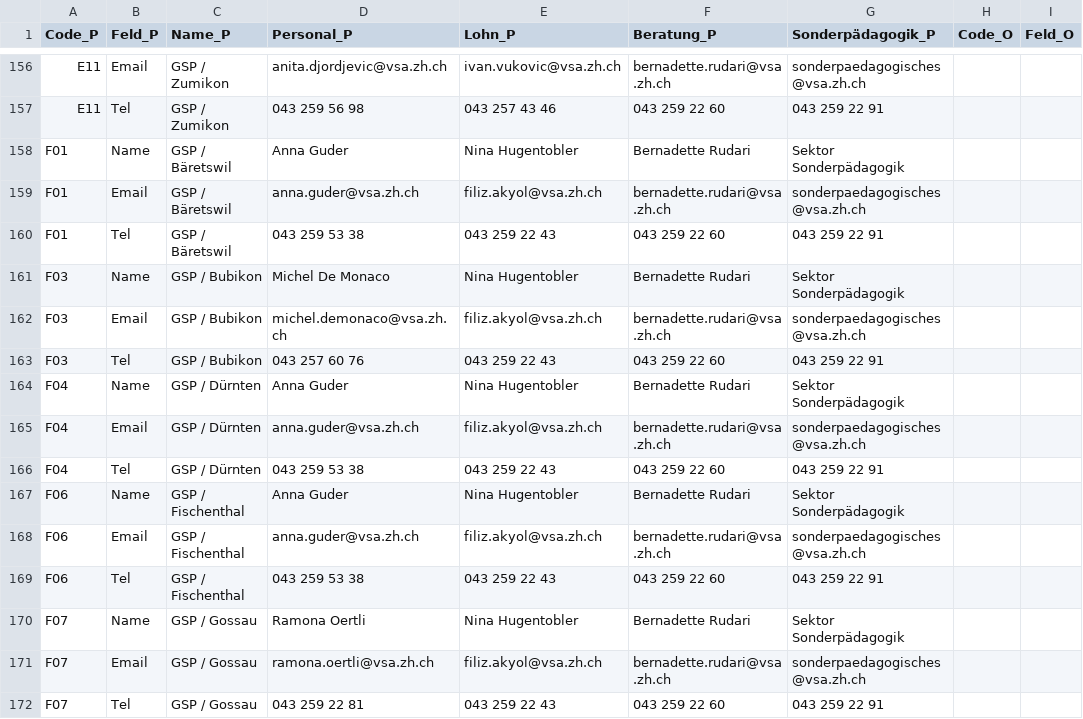
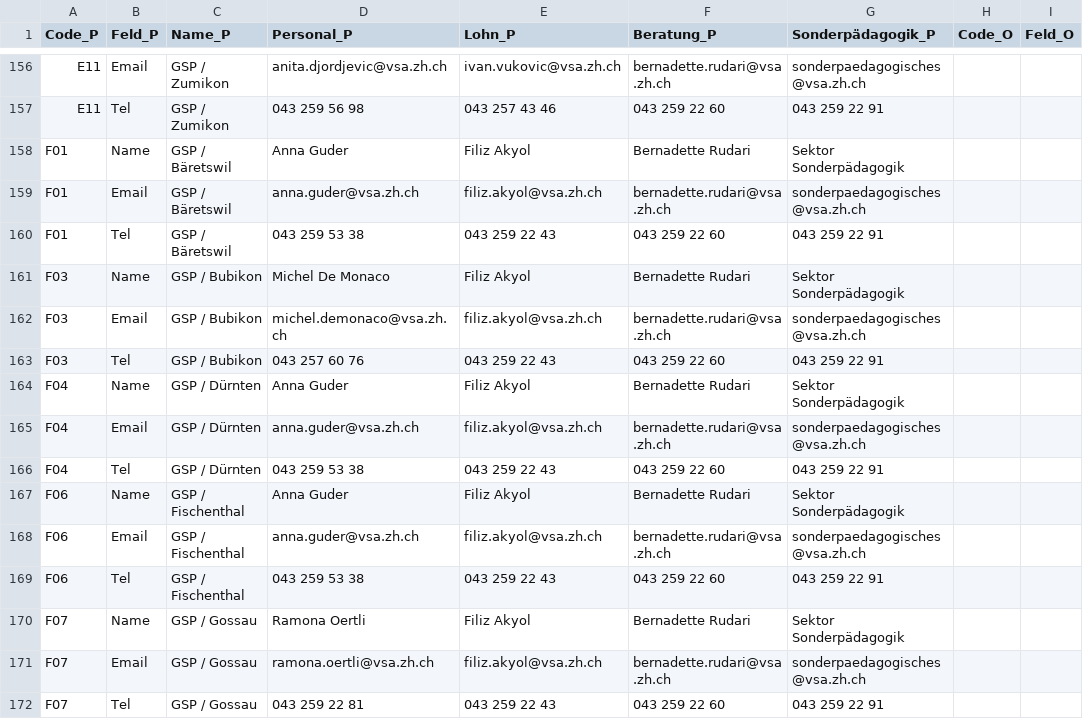
Before and after one commit to statistikZH/Visualisierung_VSAKarte, a CSV file: Data/VSA_Kantonskarte.csv, drawn as a sheet; only a part is shown, gaps mark what is left out; the diff covers the shown part only; the diff names each change by its address in the sheet, - before the commit and + after, or states it on an @@ line.

Commit message:
Update VSA_Kantonskarte.csv

```diff
--- a/Data/VSA_Kantonskarte.csv
+++ b/Data/VSA_Kantonskarte.csv
-E158 (Lohn_P): Nina Hugentobler
+E158 (Lohn_P): Filiz Akyol
-E161 (Lohn_P): Nina Hugentobler
+E161 (Lohn_P): Filiz Akyol
-E164 (Lohn_P): Nina Hugentobler
+E164 (Lohn_P): Filiz Akyol
-E167 (Lohn_P): Nina Hugentobler
+E167 (Lohn_P): Filiz Akyol
-E170 (Lohn_P): Nina Hugentobler
+E170 (Lohn_P): Filiz Akyol
```
Also changed, not shown: 6 edited cells elsewhere in this file.
